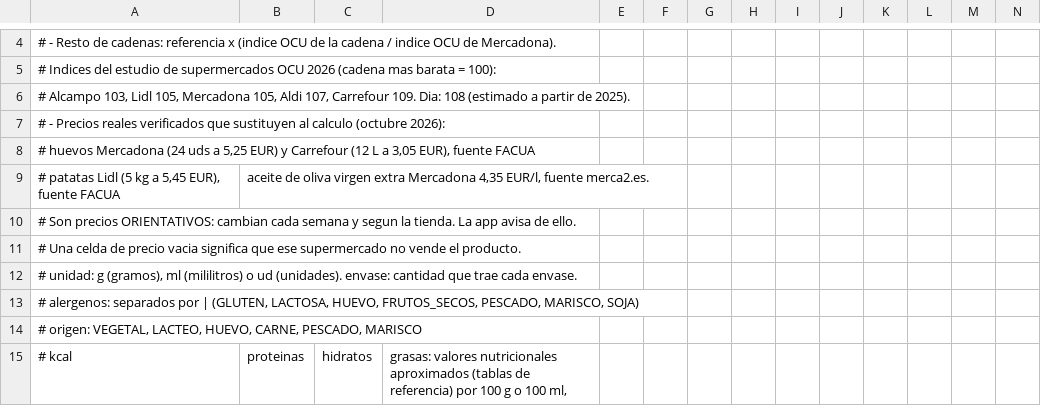
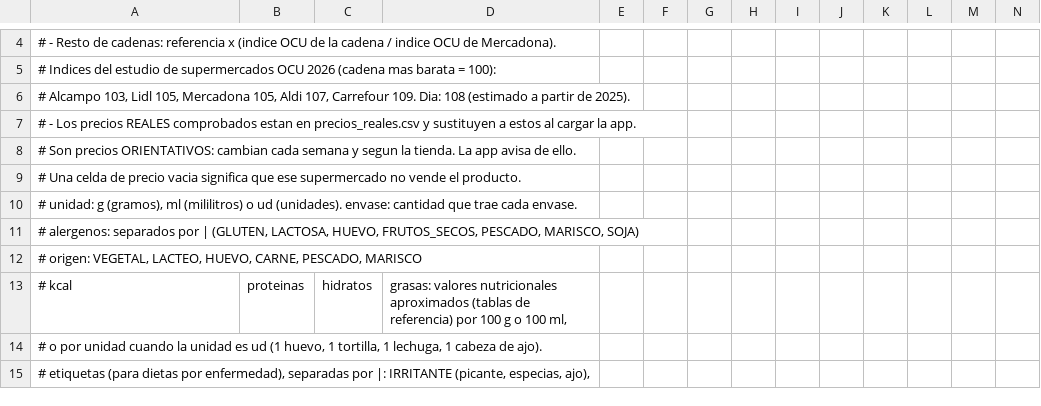
Before and after one commit to AdrianCaroMel/TFG-Recetas, a CSV file: app/src/main/assets/productos.csv, drawn as a sheet; only a part is shown, gaps mark what is left out; the shorter side is filled out with more unchanged rows; rows hold the shown columns only; the diff names each change by its address in the sheet, - before the commit and + after, or states it on an @@ line.

```diff
--- a/app/src/main/assets/productos.csv
+++ b/app/src/main/assets/productos.csv
@@ column A renumbered in row 7 @@
-row 8: # huevos Mercadona (24 uds a 5,25 EUR) y Carrefour (12 L a 3,05 EUR), fuente FACUA
-row 9: # patatas Lidl (5 kg a 5,45 EUR), fuente FACUA | aceite de oliva virgen extra Mercadona 4,35 EUR/l, fuente merca2.es.
```
Also changed, not shown: 8 other files.
